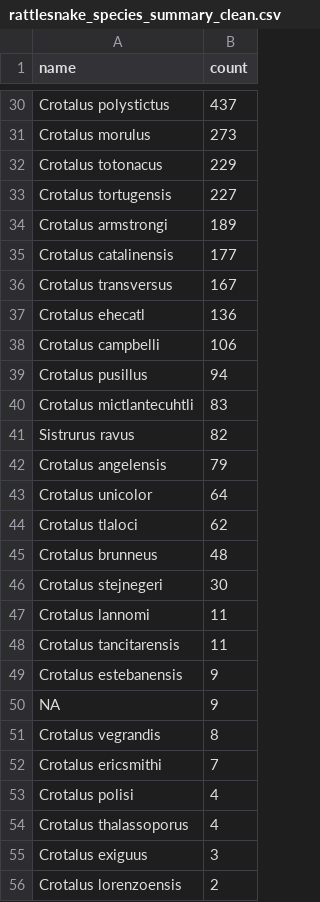
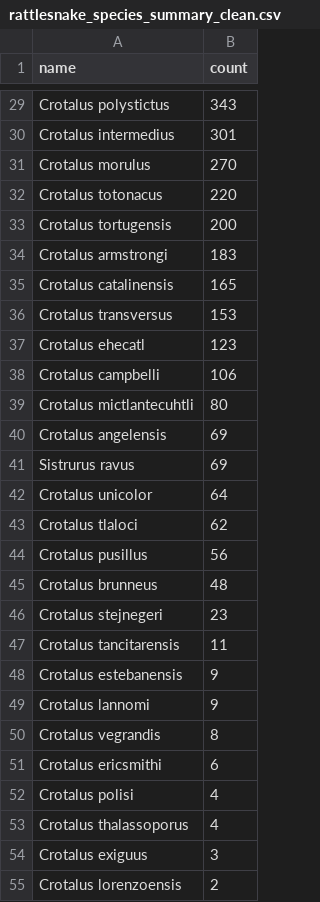
Before and after one commit to bdgroves/R_Sandbox, a CSV file: rattlesnake_species_summary_clean.csv, drawn as a sheet; only a part is shown, gaps mark what is left out; the diff covers the shown part only.

```diff
--- a/rattlesnake_species_summary_clean.csv
+++ b/rattlesnake_species_summary_clean.csv
@@ -30,24 +29,24 @@
-"Crotalus polystictus",437
-"Crotalus morulus",273
-"Crotalus totonacus",229
-"Crotalus tortugensis",227
-"Crotalus armstrongi",189
-"Crotalus catalinensis",177
-"Crotalus transversus",167
-"Crotalus ehecatl",136
+"Crotalus polystictus",343
+"Crotalus intermedius",301
+"Crotalus morulus",270
+"Crotalus totonacus",220
+"Crotalus tortugensis",200
+"Crotalus armstrongi",183
+"Crotalus catalinensis",165
+"Crotalus transversus",153
+"Crotalus ehecatl",123
 "Crotalus campbelli",106
-"Crotalus pusillus",94
-"Crotalus mictlantecuhtli",83
-"Sistrurus ravus",82
-"Crotalus angelensis",79
+"Crotalus mictlantecuhtli",80
+"Crotalus angelensis",69
+"Sistrurus ravus",69
 "Crotalus unicolor",64
 "Crotalus tlaloci",62
+"Crotalus pusillus",56
 "Crotalus brunneus",48
-"Crotalus stejnegeri",30
-"Crotalus lannomi",11
+"Crotalus stejnegeri",23
 "Crotalus tancitarensis",11
 "Crotalus estebanensis",9
-NA,9
+"Crotalus lannomi",9
 "Crotalus vegrandis",8
-"Crotalus ericsmithi",7
+"Crotalus ericsmithi",6
 "Crotalus polisi",4
```
Also changed, not shown: 5 added rows, 6 removed rows and 20 edited cells elsewhere in this file, 31 other files.
